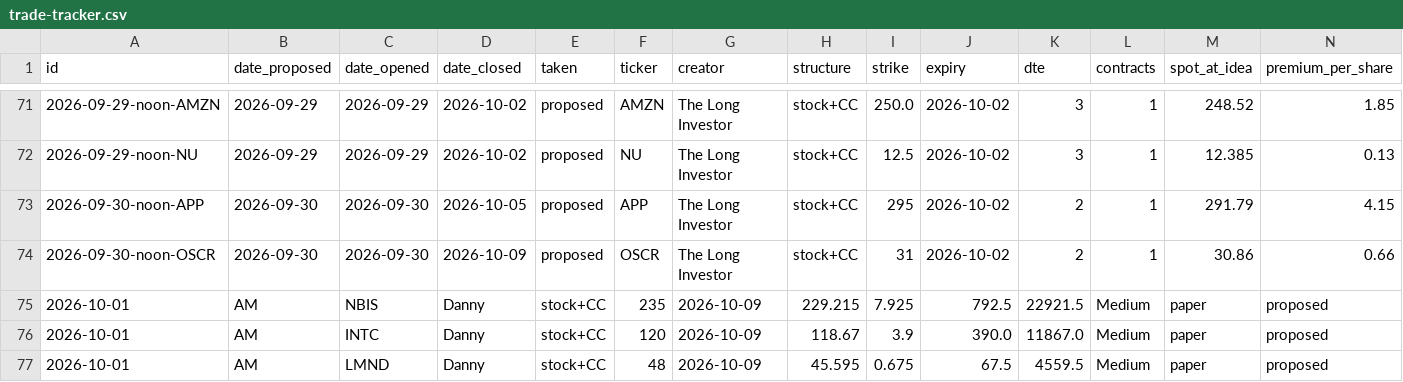
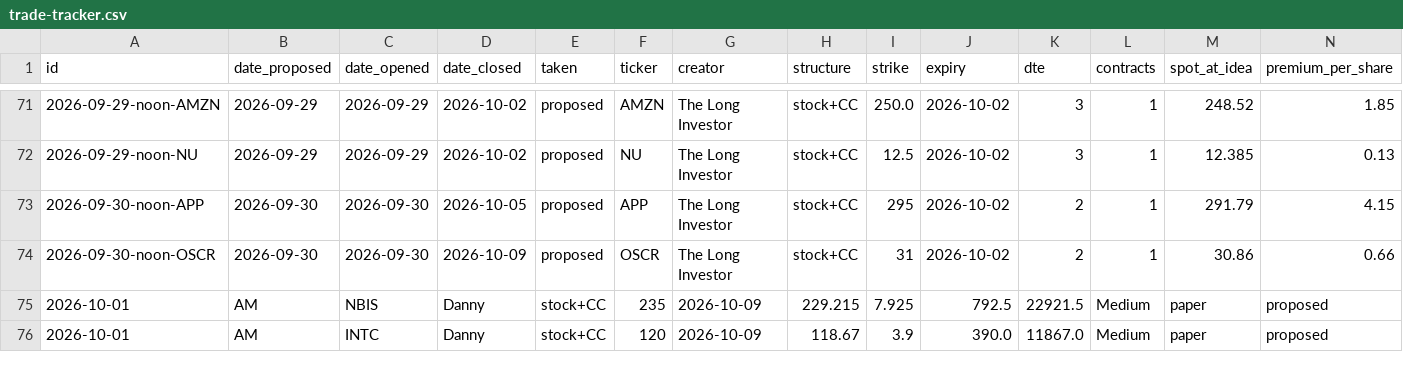
Before and after one commit to JesseHart22/stocktimus-paper, a CSV file: trade-tracker.csv, drawn as a sheet; only a part is shown, gaps mark what is left out; removed rows and columns are numbered as before the commit, all else as after; rows hold the shown columns only; the diff covers the shown part only; the diff names each change by its address in the sheet, - before the commit and + after, or states it on an @@ line.

Commit message:
Stocktimus: CSV gap fixes (LMND inventory_id, ONDS closed)
LMND leftover row inventory_id=2026-10-01-AM-LMND; ONDS Nov 3 cut status=closed realized_pnl=-105; LMND leftover added to summary compact_table. data.json and trade-tracker-paper.json unchanged.

```diff
--- a/trade-tracker.csv
+++ b/trade-tracker.csv
-row 77: 2026-10-01 | AM | LMND | Danny | stock+CC | 48 | 2026-10-09 | 45.595 | 0.675 | 67.5 | 4559.5 | Medium | paper | proposed
```
Also changed, not shown: 1 added row and 5 edited cells elsewhere in this file, 1 other file.
